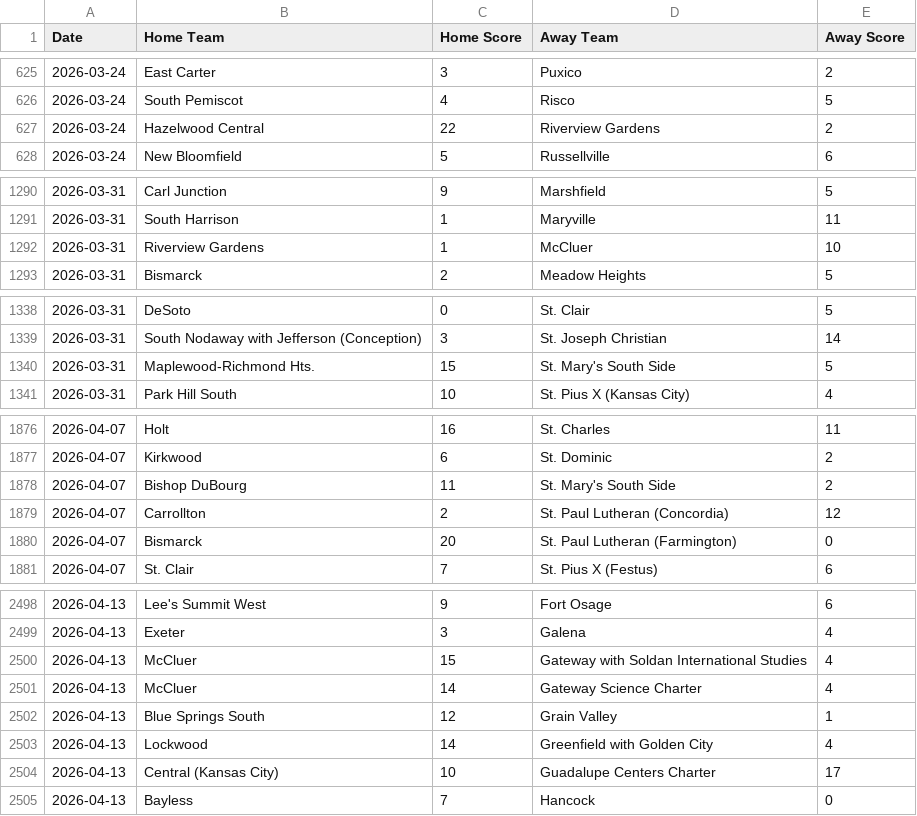
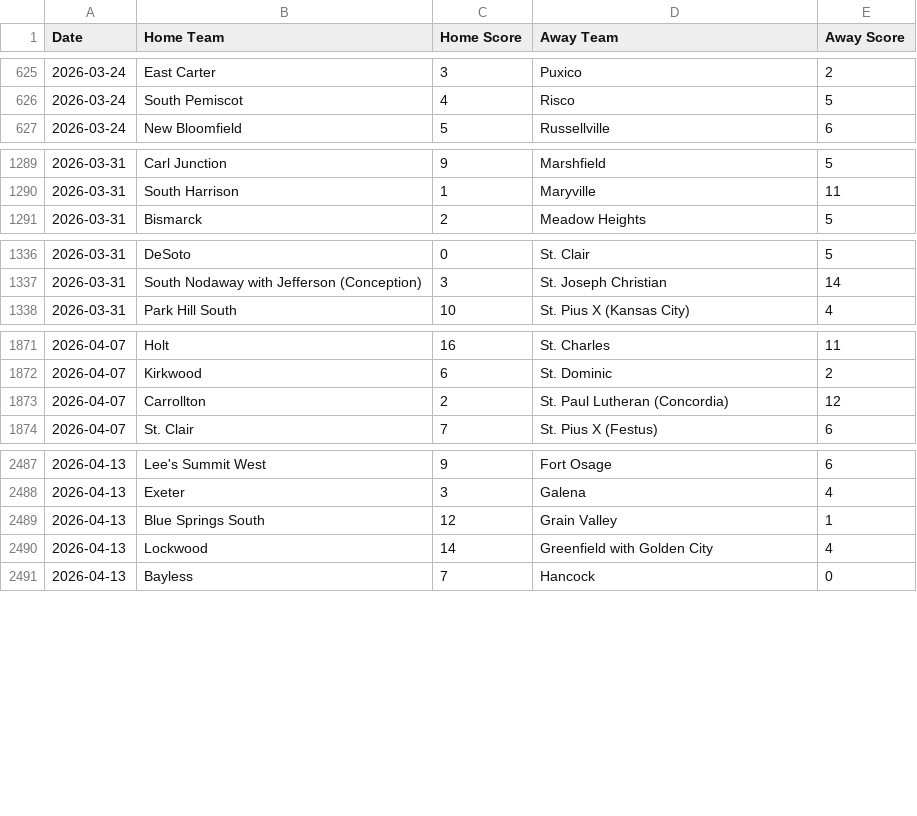
Before and after one commit to AllMOSports/baseball-ratings, a CSV file: scoreboard.csv, drawn as a sheet; only a part is shown, gaps mark what is left out; the diff covers the shown part only.

```diff
--- a/scoreboard.csv
+++ b/scoreboard.csv
@@ -626,3 +626,2 @@ Date,Home Team,Home Score,Away Team,Away Score
 2026-03-24,South Pemiscot,4,Risco,5
-2026-03-24,Hazelwood Central,22,Riverview Gardens,2
 2026-03-24,New Bloomfield,5,Russellville,6
@@ -1291,3 +1290,2 @@ Date,Home Team,Home Score,Away Team,Away Score
 2026-03-31,South Harrison,1,Maryville,11
-2026-03-31,Riverview Gardens,1,McCluer,10
 2026-03-31,Bismarck,2,Meadow Heights,5
@@ -1339,3 +1337,2 @@ Date,Home Team,Home Score,Away Team,Away Score
 2026-03-31,South Nodaway with Jefferson (Conception),3,St. Joseph Christian,14
-2026-03-31,Maplewood-Richmond Hts.,15,St. Mary's South Side,5
 2026-03-31,Park Hill South,10,St. Pius X (Kansas City),4
@@ -1877,5 +1872,3 @@ Date,Home Team,Home Score,Away Team,Away Score
 2026-04-07,Kirkwood,6,St. Dominic,2
-2026-04-07,Bishop DuBourg,11,St. Mary's South Side,2
 2026-04-07,Carrollton,2,St. Paul Lutheran (Concordia),12
-2026-04-07,Bismarck,20,St. Paul Lutheran (Farmington),0
 2026-04-07,St. Clair,7,St. Pius X (Festus),6
@@ -2499,7 +2488,4 @@ Date,Home Team,Home Score,Away Team,Away Score
 2026-04-13,Exeter,3,Galena,4
-2026-04-13,McCluer,15,Gateway with Soldan International Studies,4
-2026-04-13,McCluer,14,Gateway Science Charter,4
 2026-04-13,Blue Springs South,12,Grain Valley,1
 2026-04-13,Lockwood,14,Greenfield with Golden City,4
-2026-04-13,Central (Kansas City),10,Guadalupe Centers Charter,17
 2026-04-13,Bayless,7,Hancock,0
```
Also changed, not shown: 1 added row and 9 removed rows elsewhere in this file, 1 other file.
